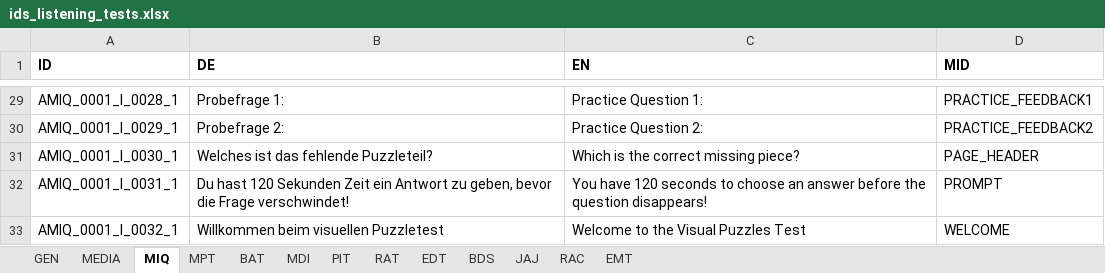
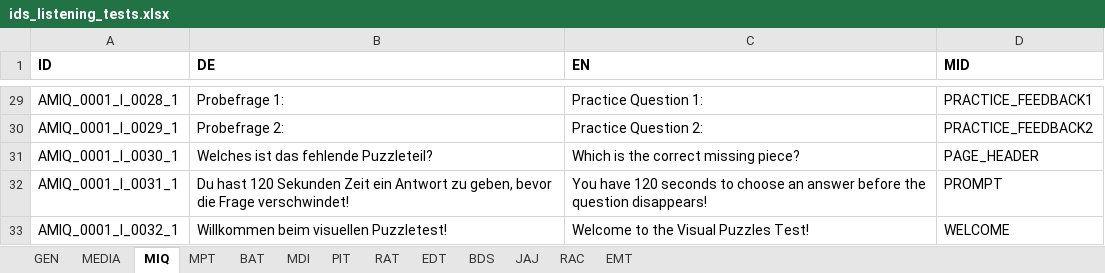
Before and after one commit to fmhoeger/psyquest, an Excel workbook: data_raw/ids_listening_tests.xlsx, sheet MIQ, drawn as a sheet; only a part is shown, gaps mark what is left out; values as stored, in another font and other column widths than the file's, no borders; 1 other sheet too large or unreadable and not compared; the diff names each change by its address in the sheet, - before the commit and + after, or states it on an @@ line.

Commit message:
add WELCOME key for MIQ /2

```diff
--- a/data_raw/ids_listening_tests.xlsx (sheet MIQ)
+++ b/data_raw/ids_listening_tests.xlsx (sheet MIQ)
-B33 (DE): Willkommen beim visuellen Puzzletest
+B33 (DE): Willkommen beim visuellen Puzzletest!
-C33 (EN): Welcome to the Visual Puzzles Test
+C33 (EN): Welcome to the Visual Puzzles Test!
```
Also changed, not shown: 1 other file.
